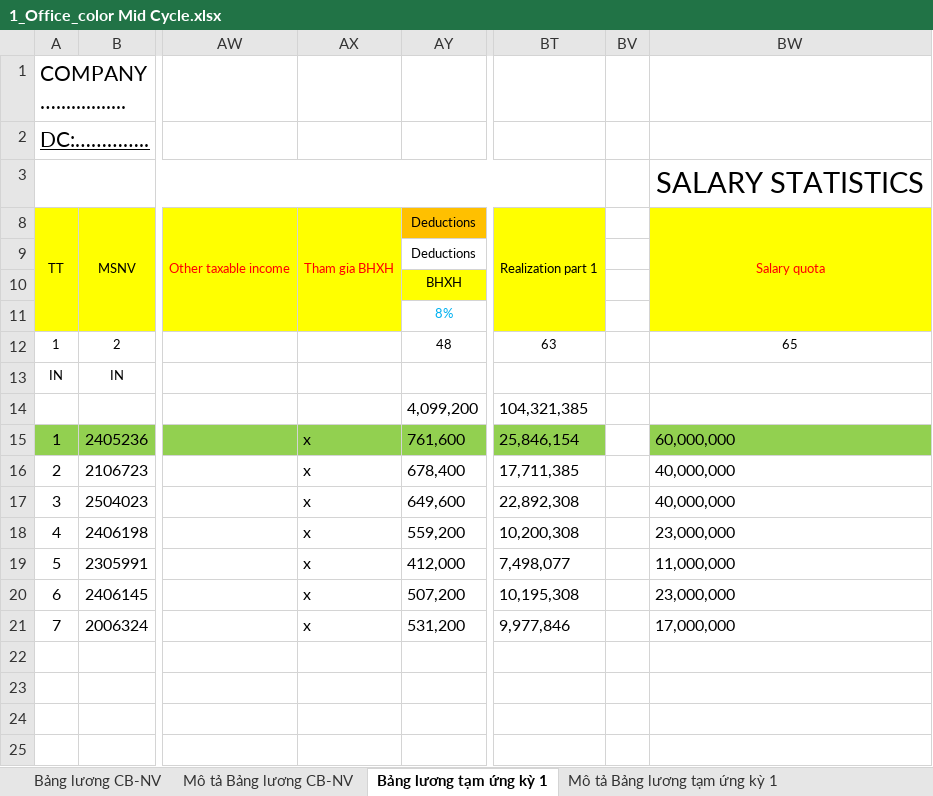
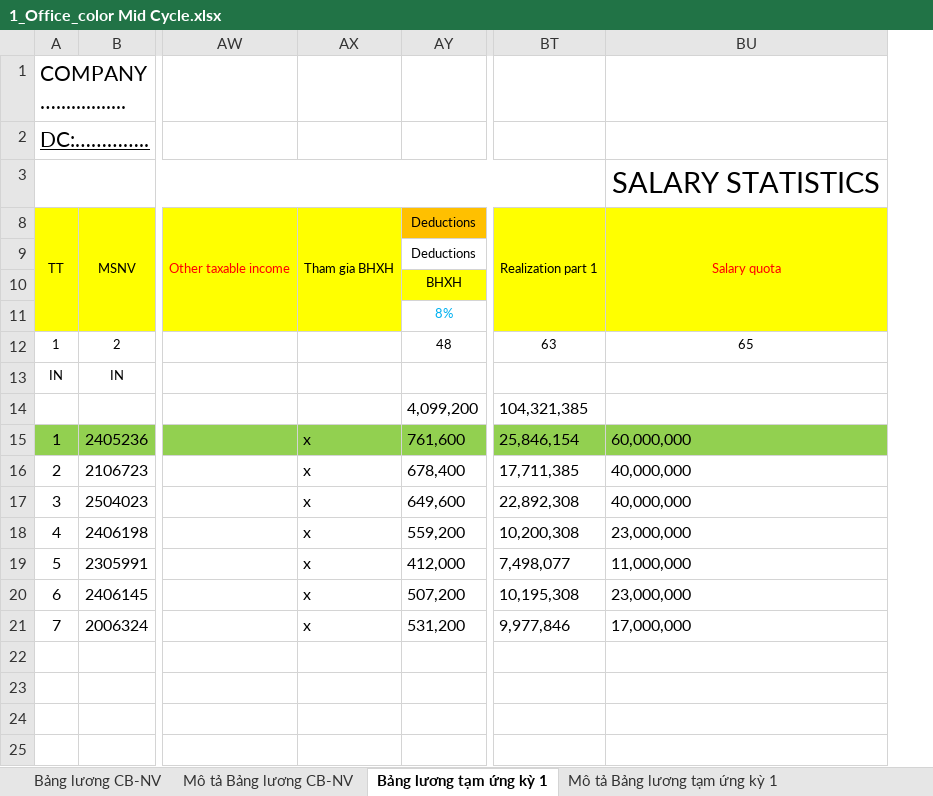
Before and after one commit to biztinct/gitlocal, an Excel workbook: thaco/color/1_Office_color Mid Cycle.xlsx, sheet Bảng lương tạm ứng kỳ 1, drawn as a sheet; only a part is shown, gaps mark what is left out; values as stored, in another font and other column widths than the file's, no borders; conditional formats not drawn; the diff names each change by its address in the sheet, - before the commit and + after, or states it on an @@ line.

```diff
--- a/thaco/color/1_Office_color Mid Cycle.xlsx (sheet Bảng lương tạm ứng kỳ 1)
+++ b/thaco/color/1_Office_color Mid Cycle.xlsx (sheet Bảng lương tạm ứng kỳ 1)
-column BV, empty
-AX8 text colour: #FF0000
+AX8 text colour: black
```
Also changed, not shown: formulas that keep their value, hidden cells, thaco/color/1_Office_color.xlsx, 15 other files.
